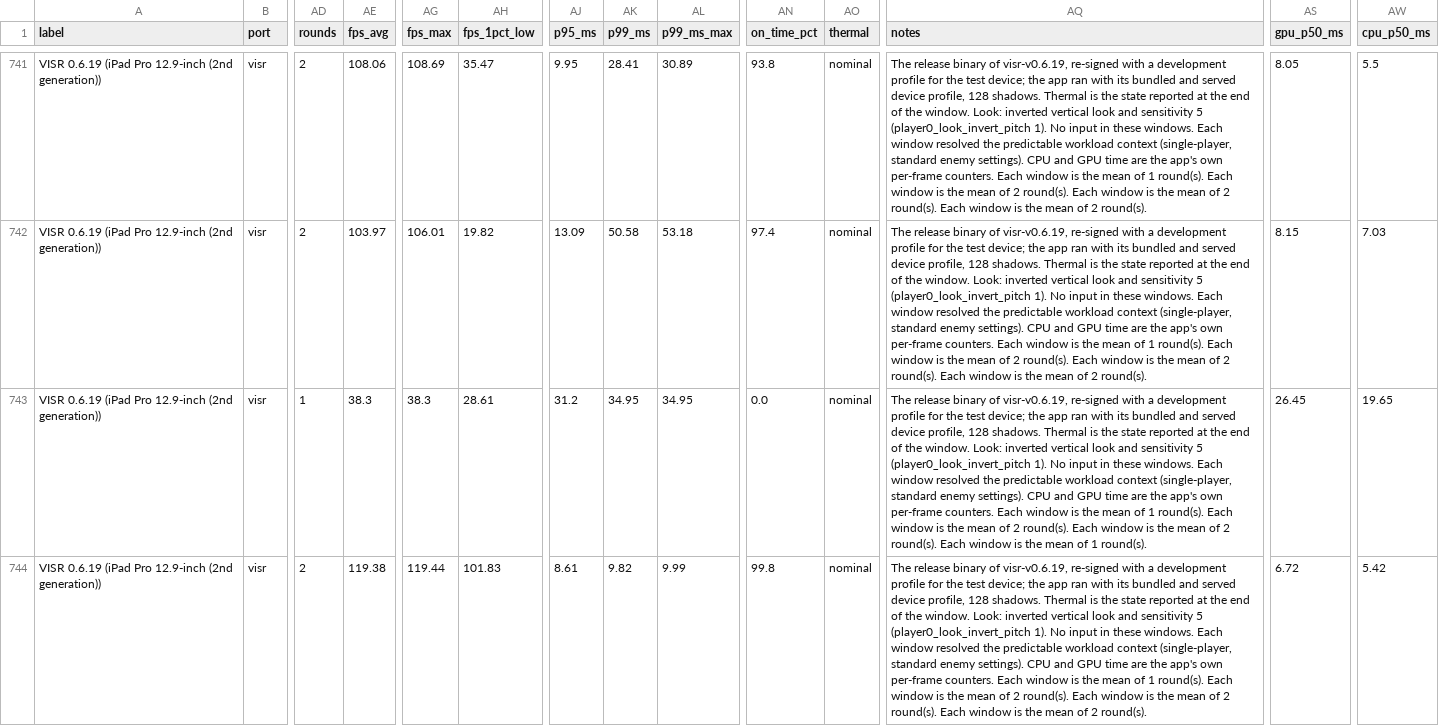
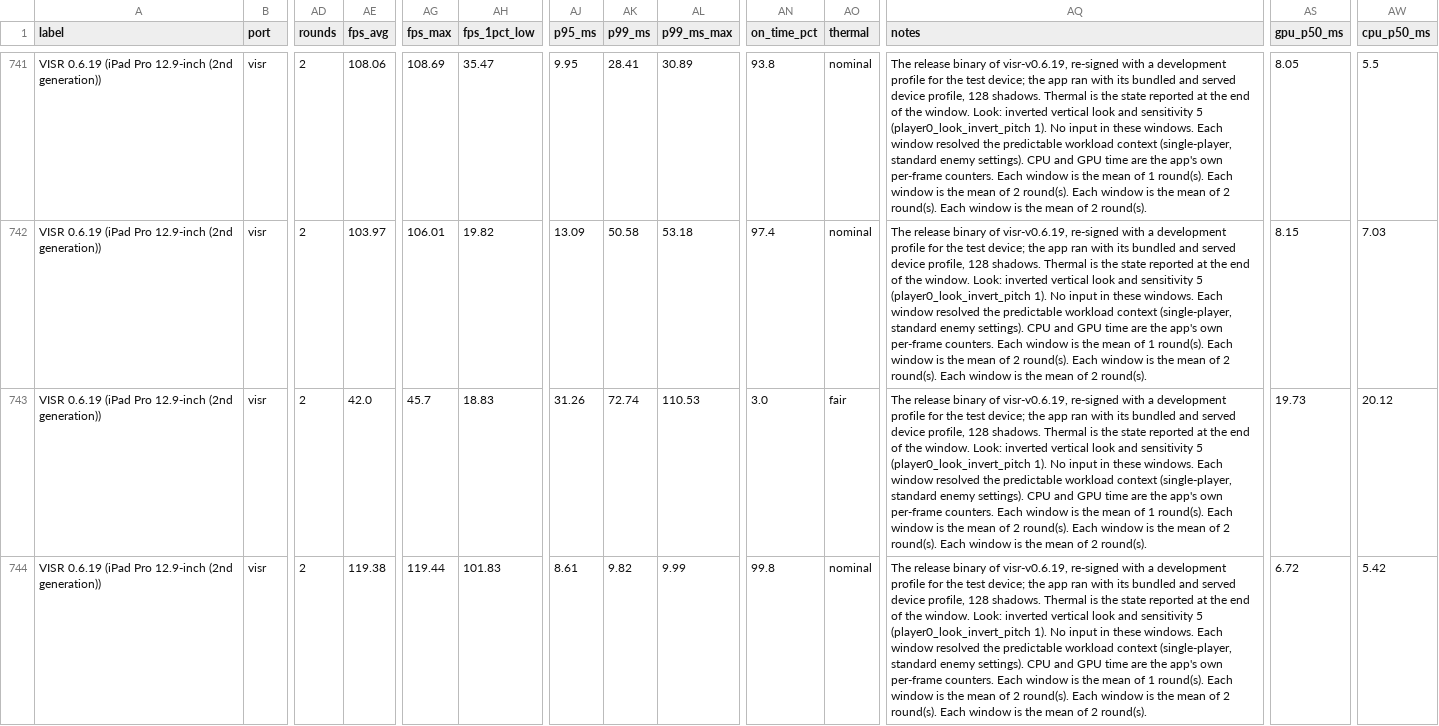
Before and after one commit to VISR-CE/visr, a CSV file: docs/benchmarks/results.csv, drawn as a sheet; only a part is shown, gaps mark what is left out; the diff covers the shown part only; the diff names each change by its address in the sheet, - before the commit and + after, or states it on an @@ line.

```diff
--- a/docs/benchmarks/results.csv
+++ b/docs/benchmarks/results.csv
-AD743 (rounds): 1
+AD743 (rounds): 2
-AE743 (fps_avg): 38.3
+AE743 (fps_avg): 42.0
-AG743 (fps_max): 38.3
+AG743 (fps_max): 45.7
-AH743 (fps_1pct_low): 28.61
+AH743 (fps_1pct_low): 18.83
-AJ743 (p95_ms): 31.2
+AJ743 (p95_ms): 31.26
-AK743 (p99_ms): 34.95
+AK743 (p99_ms): 72.74
-AL743 (p99_ms_max): 34.95
+AL743 (p99_ms_max): 110.53
-AN743 (on_time_pct): 0.0
+AN743 (on_time_pct): 3.0
-AO743 (thermal): nominal
+AO743 (thermal): fair
-AQ743 (notes): …mean of 1 round(s).
+AQ743 (notes): …mean of 2 round(s).
-AS743 (gpu_p50_ms): 26.45
+AS743 (gpu_p50_ms): 19.73
-AW743 (cpu_p50_ms): 19.65
+AW743 (cpu_p50_ms): 20.12
```
Also changed, not shown: 12 edited cells elsewhere in this file, docs/site/benchmarks/results.csv.
